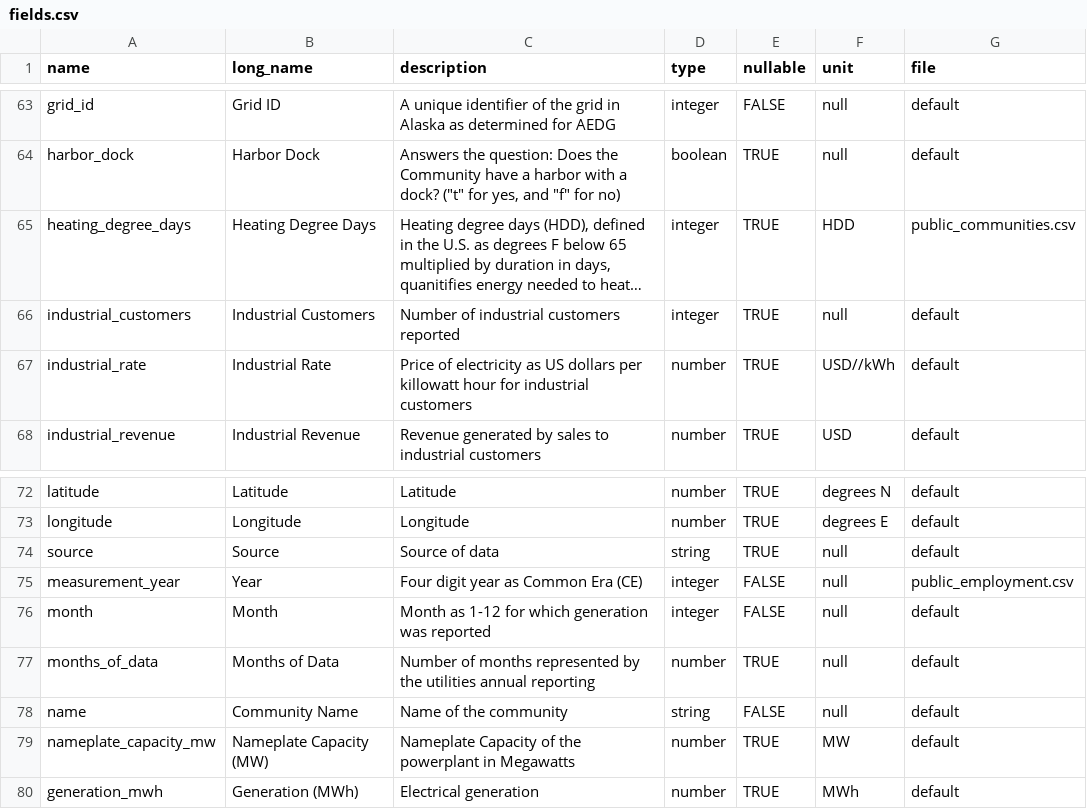
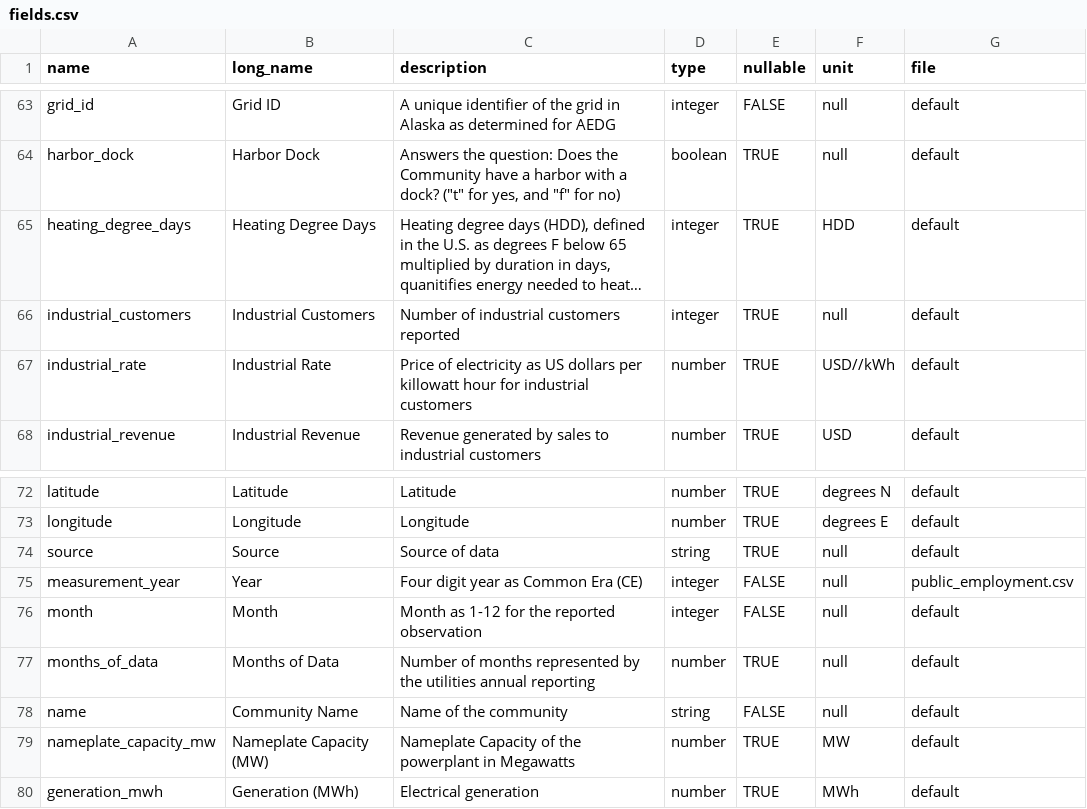
Before and after one commit to acep-aedg/aedg-data-pond, a CSV file: registry/fields.csv, drawn as a sheet; only a part is shown, gaps mark what is left out; long unchanged cells end in …; the diff names each change by its address in the sheet, - before the commit and + after, or states it on an @@ line.

Commit message:
Add metadata for public_heating_degree_days, make month desription more generic

```diff
--- a/registry/fields.csv
+++ b/registry/fields.csv
-G65 (file): public_communities.csv
+G65 (file): default
-C76 (description): Month as 1-12 for which generation was reported
+C76 (description): Month as 1-12 for the reported observation
```
Also changed, not shown: 14 other files.
